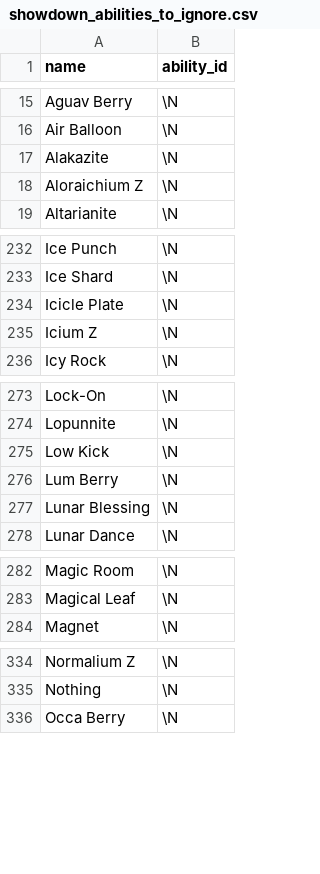
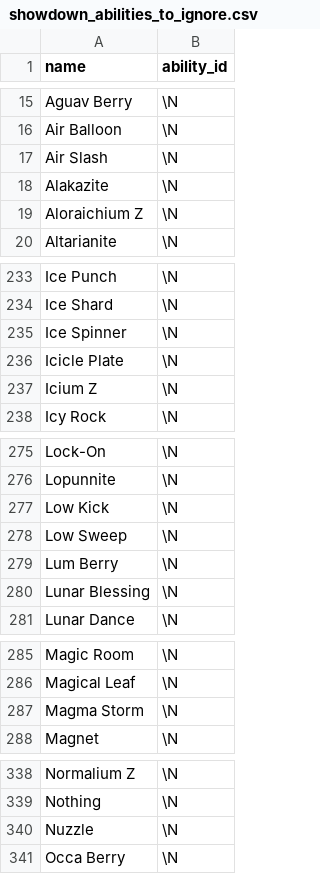
Before and after one commit to jpirnat/dex, a CSV file: data/showdown_abilities_to_ignore.csv, drawn as a sheet; only a part is shown, gaps mark what is left out; the diff covers the shown part only.

```diff
--- a/data/showdown_abilities_to_ignore.csv
+++ b/data/showdown_abilities_to_ignore.csv
@@ -16,2 +16,3 @@ Aguav Berry,\N
 Air Balloon,\N
+Air Slash,\N
 Alakazite,\N
@@ -233,2 +234,3 @@ Ice Punch,\N
 Ice Shard,\N
+Ice Spinner,\N
 Icicle Plate,\N
@@ -275,2 +277,3 @@ Lopunnite,\N
 Low Kick,\N
+Low Sweep,\N
 Lum Berry,\N
@@ -283,2 +286,3 @@ Magic Room,\N
 Magical Leaf,\N
+Magma Storm,\N
 Magnet,\N
@@ -335,2 +339,3 @@ Normalium Z,\N
 Nothing,\N
+Nuzzle,\N
 Occa Berry,\N
```
Also changed, not shown: 1 added row elsewhere in this file, data/showdown_formats_to_ignore.csv, data/showdown_formats_to_import.csv, 2 other files.
